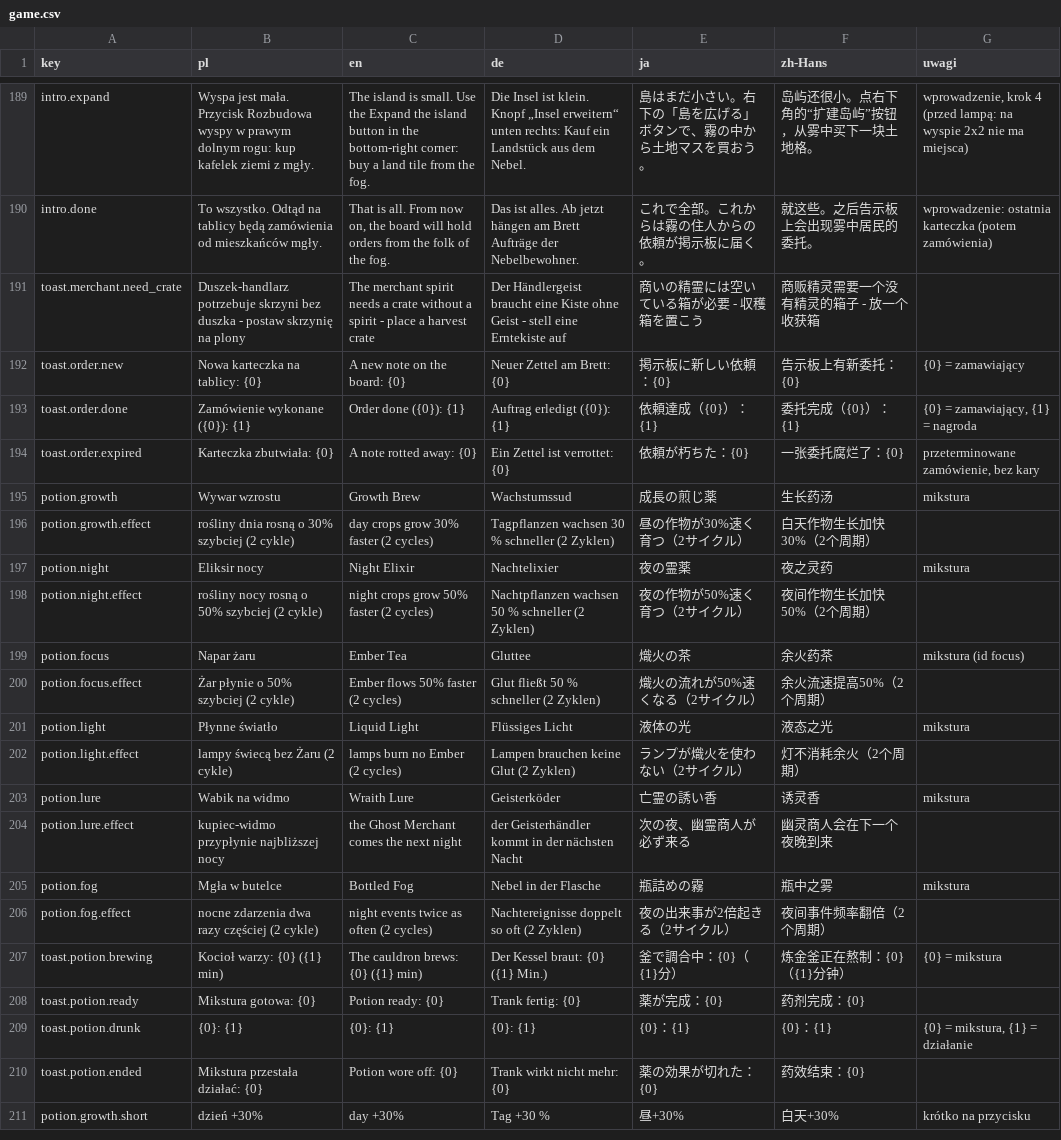
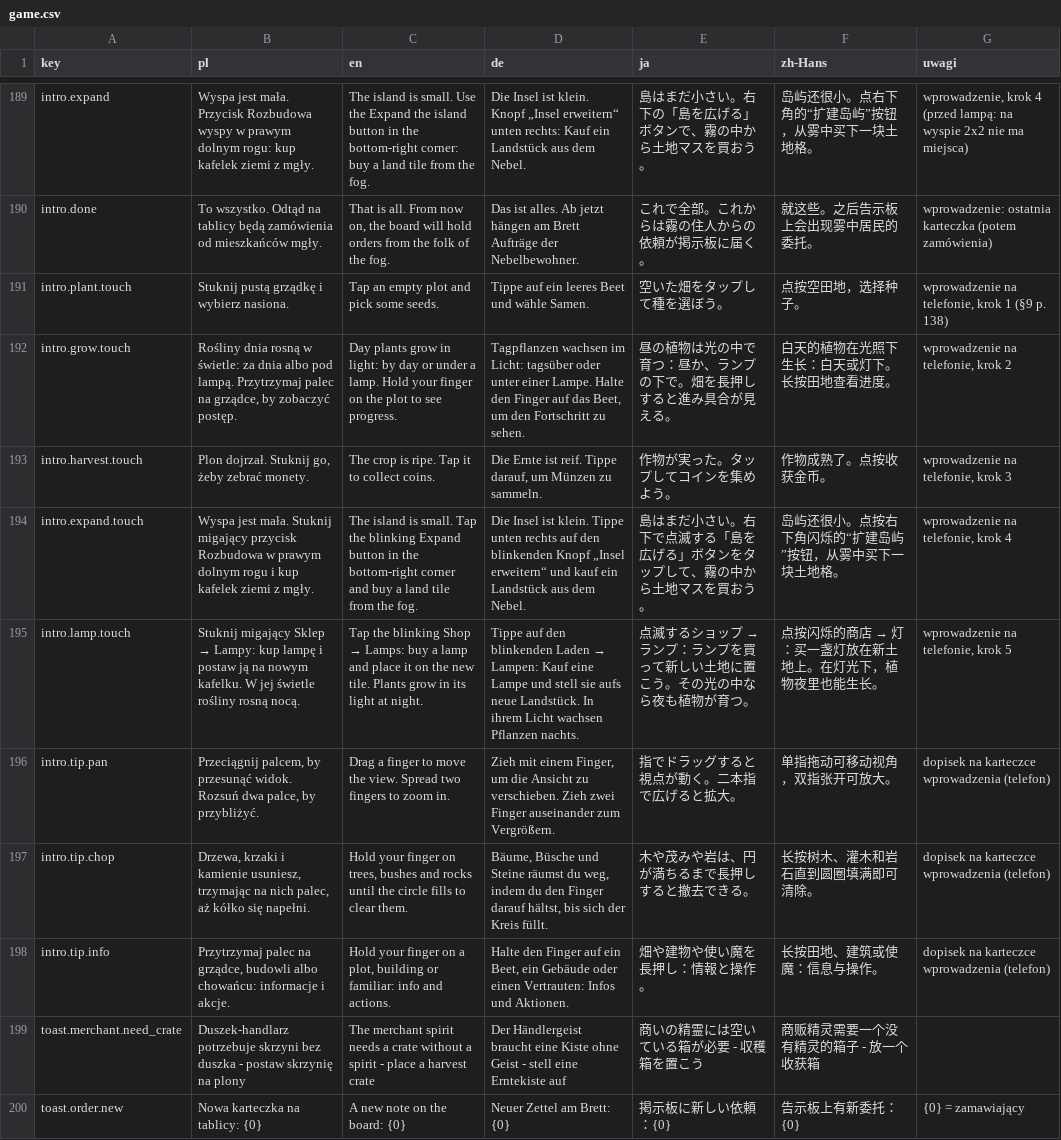
Before and after one commit to Eziek/Eziek, a CSV file: Assets/_Project/Localization/game.csv, drawn as a sheet; only a part is shown, gaps mark what is left out; the shorter side is filled out with more unchanged rows; the diff names each change by its address in the sheet, - before the commit and + after, or states it on an @@ line.

Commit message:
Samouczek na telefon: teksty dla dotyku, dopiski z gestami, migający przycisk paska w krokach rozbudowy i lampy

```diff
--- a/Assets/_Project/Localization/game.csv
+++ b/Assets/_Project/Localization/game.csv
+row 191: intro.plant.touch | Stuknij pustą grządkę i wybierz nasiona. | Tap an empty plot and pick some seeds. | Tippe auf ein leeres Beet und wähle Samen. | 空いた畑をタップして種を選ぼう。 | 点按空田地，选择种子。 | wprowadzenie na telefonie, krok 1 (§9 p. 138)
+row 192: intro.grow.touch | Rośliny dnia rosną w świetle: za dnia albo pod lampą. Przytrzymaj palec na grządce, by zobaczyć postęp. | Day plants grow in light: by day or under a lamp. Hold your finger on the plot to see progress. | Tagpflanzen wachsen im Licht: tagsüber oder unter einer Lampe. Halte den Finger auf das Beet, um den Fortschritt zu sehen. | 昼の植物は光の中で育つ：昼か、ランプの下で。畑を長押しすると進み具合が見える。 | 白天的植物在光照下生长：白天或灯下。长按田地查看进度。 | wprowadzenie na telefonie, krok 2
+row 193: intro.harvest.touch | Plon dojrzał. Stuknij go, żeby zebrać monety. | The crop is ripe. Tap it to collect coins. | Die Ernte ist reif. Tippe darauf, um Münzen zu sammeln. | 作物が実った。タップしてコインを集めよう。 | 作物成熟了。点按收获金币。 | wprowadzenie na telefonie, krok 3
+row 194: intro.expand.touch | Wyspa jest mała. Stuknij migający przycisk Rozbudowa w prawym dolnym rogu i kup kafelek ziemi z mgły. | The island is small. Tap the blinking Expand button in the bottom-right corner and buy a land tile from the fog. | Die Insel ist klein. Tippe unten rechts auf den blinkenden Knopf „Insel erweitern“ und kauf ein Landstück aus dem Nebel. | 島はまだ小さい。右下で点滅する「島を広げる」ボタンをタップして、霧の中から土地マスを買おう。 | 岛屿还很小。点按右下角闪烁的“扩建岛屿”按钮，从雾中买下一块土地格。 | wprowadzenie na telefonie, krok 4
+row 195: intro.lamp.touch | Stuknij migający Sklep → Lampy: kup lampę i postaw ją na nowym kafelku. W jej świetle rośliny rosną nocą. | Tap the blinking Shop → Lamps: buy a lamp and place it on the new tile. Plants grow in its light at night. | Tippe auf den blinkenden Laden → Lampen: Kauf eine Lampe und stell sie aufs neue Landstück. In ihrem Licht wachsen Pflanzen nachts. | 点滅するショップ → ランプ：ランプを買って新しい土地に置こう。その光の中なら夜も植物が育つ。 | 点按闪烁的商店 → 灯：买一盏灯放在新土地上。在灯光下，植物夜里也能生长。 | wprowadzenie na telefonie, krok 5
+row 196: intro.tip.pan | Przeciągnij palcem, by przesunąć widok. Rozsuń dwa palce, by przybliżyć. | Drag a finger to move the view. Spread two fingers to zoom in. | Zieh mit einem Finger, um die Ansicht zu verschieben. Zieh zwei Finger auseinander zum Vergrößern. | 指でドラッグすると視点が動く。二本指で広げると拡大。 | 单指拖动可移动视角，双指张开可放大。 | dopisek na karteczce wprowadzenia (telefon)
+row 197: intro.tip.chop | Drzewa, krzaki i kamienie usuniesz, trzymając na nich palec, aż kółko się napełni. | Hold your finger on trees, bushes and rocks until the circle fills to clear them. | Bäume, Büsche und Steine räumst du weg, indem du den Finger darauf hältst, bis sich der Kreis füllt. | 木や茂みや岩は、円が満ちるまで長押しすると撤去できる。 | 长按树木、灌木和岩石直到圆圈填满即可清除。 | dopisek na karteczce wprowadzenia (telefon)
+row 198: intro.tip.info | Przytrzymaj palec na grządce, budowli albo chowańcu: informacje i akcje. | Hold your finger on a plot, building or familiar: info and actions. | Halte den Finger auf ein Beet, ein Gebäude oder einen Vertrauten: Infos und Aktionen. | 畑や建物や使い魔を長押し：情報と操作。 | 长按田地、建筑或使魔：信息与操作。 | dopisek na karteczce wprowadzenia (telefon)
```
Also changed, not shown: 5 other files.
